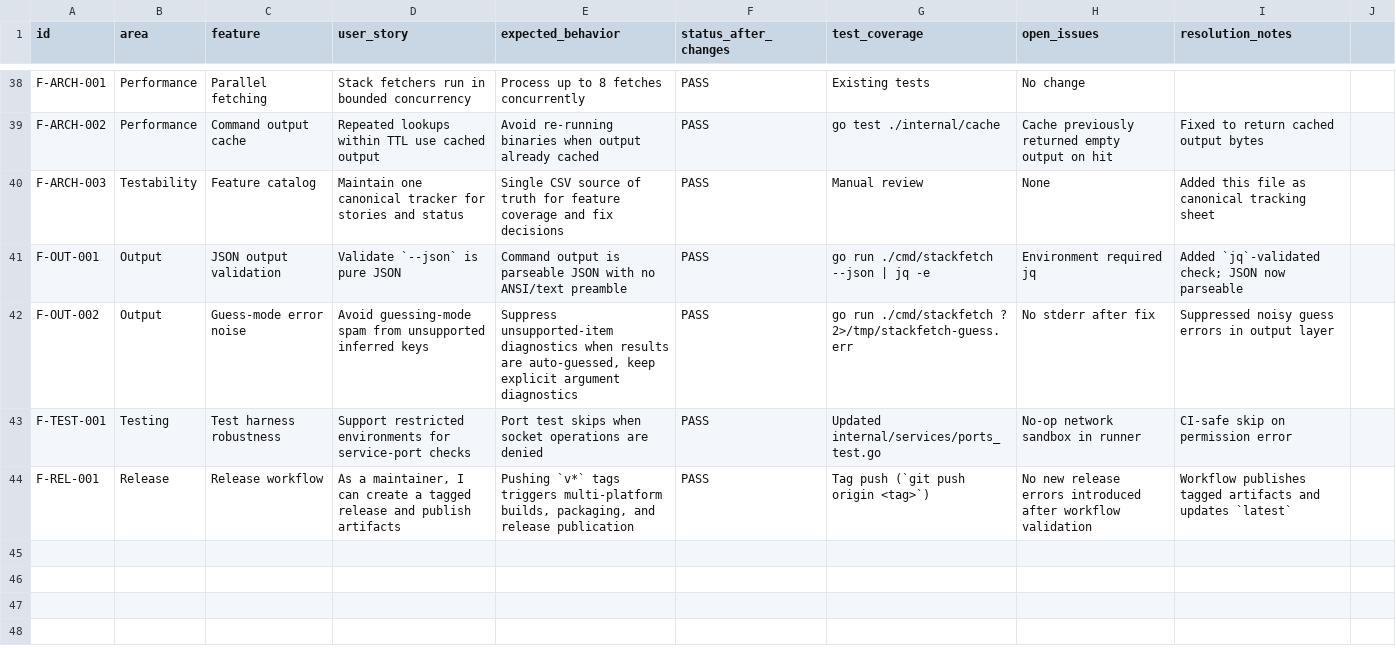
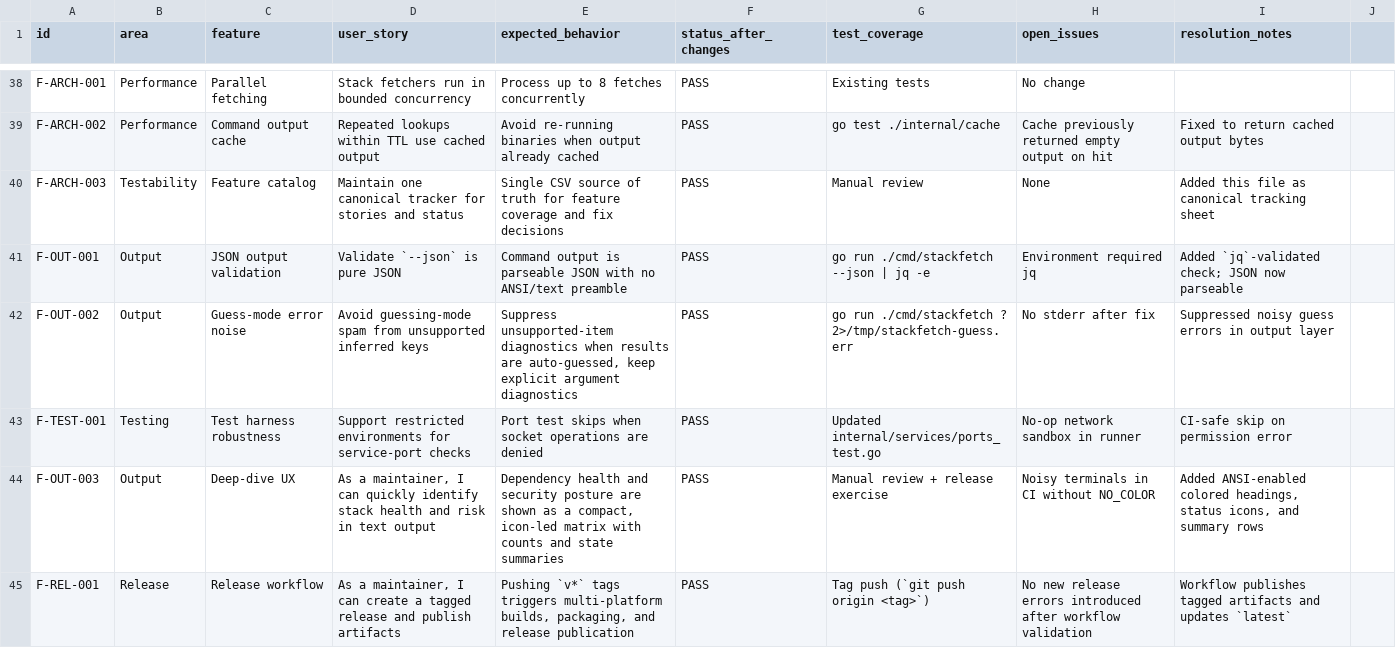
Before and after one commit to Sanix-Darker/stackfetch, a CSV file: FEATURE_TRACKER.csv, drawn as a sheet; only a part is shown, gaps mark what is left out; the diff names each change by its address in the sheet, - before the commit and + after, or states it on an @@ line.

Commit message:
feat: add colored deep-dive output and dependency matrix (#11)
feat: add deep-dive visual UX and color output

```diff
--- a/FEATURE_TRACKER.csv
+++ b/FEATURE_TRACKER.csv
+row 44: F-OUT-003 | Output | Deep-dive UX | As a maintainer, I can quickly identify stack health and risk in text output | Dependency health and security posture are shown as a compact, icon-led matrix with counts and state summaries | PASS | Manual review + release exercise | Noisy terminals in CI without NO_COLOR | Added ANSI-enabled colored headings, status icons, and summary rows
```
Also changed, not shown: 2 other files.
